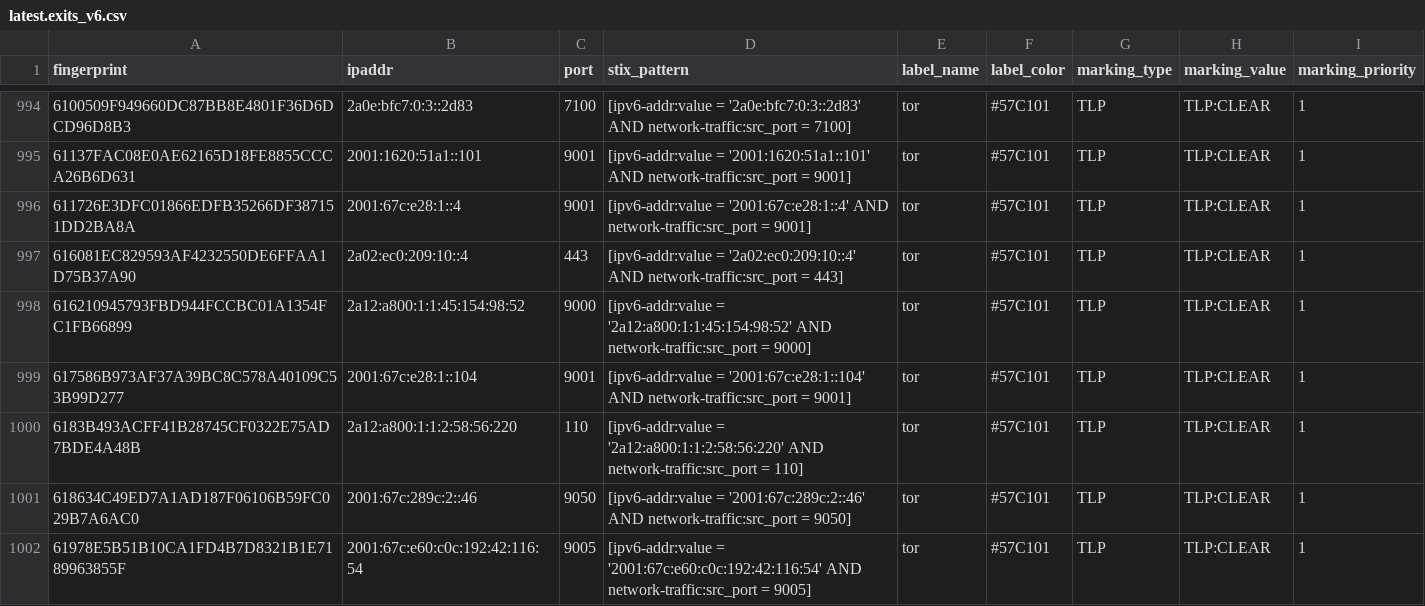
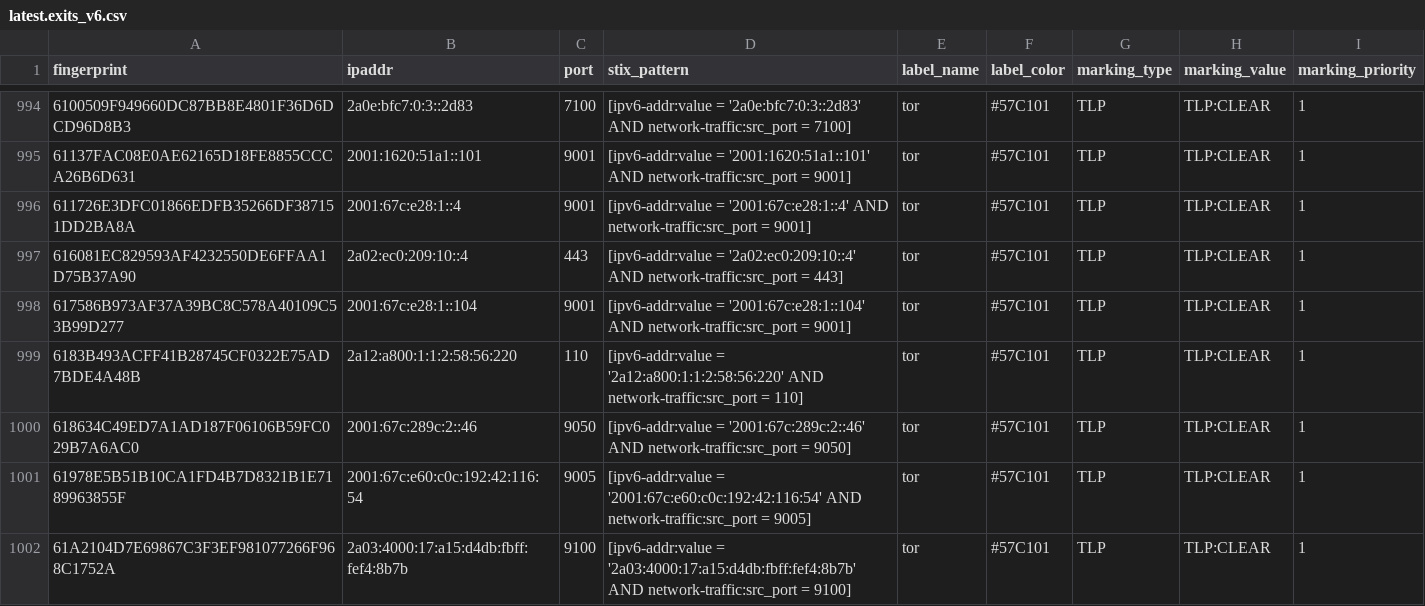
Before and after one commit to DreadFog/tor_csv_feed_opencti, a CSV file: latest.exits_v6.csv, drawn as a sheet; only a part is shown, gaps mark what is left out; the shorter side is filled out with more unchanged rows.

```diff
--- a/latest.exits_v6.csv
+++ b/latest.exits_v6.csv
@@ -997,3 +997,2 @@ fingerprint,ipaddr,port,stix_pattern,label_name,label_color,marking_type,marking
 616081EC829593AF4232550DE6FFAA1D75B37A90,2a02:ec0:209:10::4,443,[ipv6-addr:value = '2a02:ec0:209:10::4' AND network-traffic:src_port = 443],tor,#57C101,TLP,TLP:CLEAR,1
-616210945793FBD944FCCBC01A1354FC1FB66899,2a12:a800:1:1:45:154:98:52,9000,[ipv6-addr:value = '2a12:a800:1:1:45:154:98:52' AND network-traffic:src_port = 9000],tor,#57C101,TLP,TLP:CLEAR,1
 617586B973AF37A39BC8C578A40109C53B99D277,2001:67c:e28:1::104,9001,[ipv6-addr:value = '2001:67c:e28:1::104' AND network-traffic:src_port = 9001],tor,#57C101,TLP,TLP:CLEAR,1
```
Also changed, not shown: latest.all_v6.csv, latest.exits_v4.csv, 3 other files.
